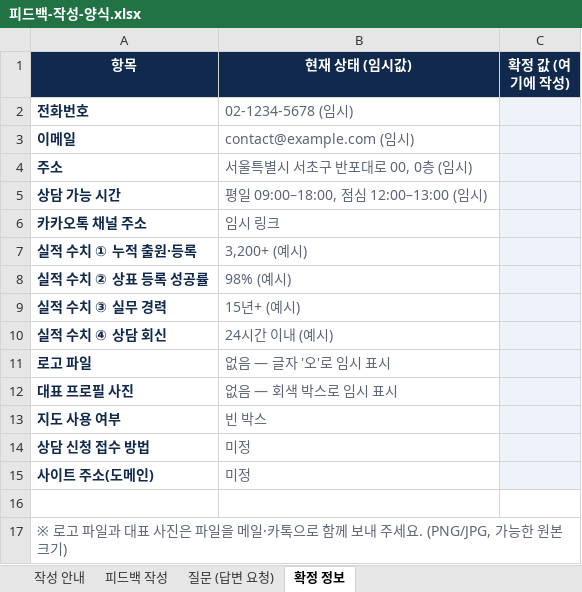
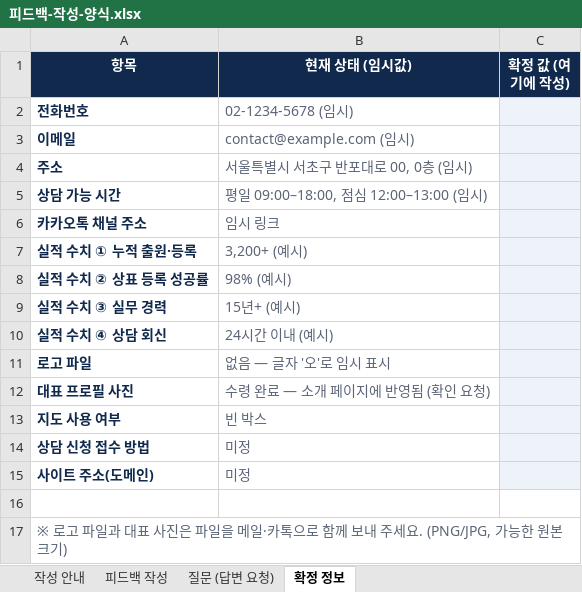
Before and after one commit to junhoning/customer-websites, an Excel workbook: clients/yeri/feedback/피드백-작성-양식.xlsx, sheet 확정 정보, drawn as a sheet; values as stored, in another font and other column widths than the file's, no borders; the diff names each change by its address in the sheet, - before the commit and + after, or states it on an @@ line.

```diff
--- a/clients/yeri/feedback/피드백-작성-양식.xlsx (sheet 확정 정보)
+++ b/clients/yeri/feedback/피드백-작성-양식.xlsx (sheet 확정 정보)
-B12 (현재 상태 (임시값)): 없음 — 회색 박스로 임시 표시
+B12 (현재 상태 (임시값)): 수령 완료 — 소개 페이지에 반영됨 (확인 요청)
```
Also changed, not shown: sheet 피드백 작성, 14 other files.
